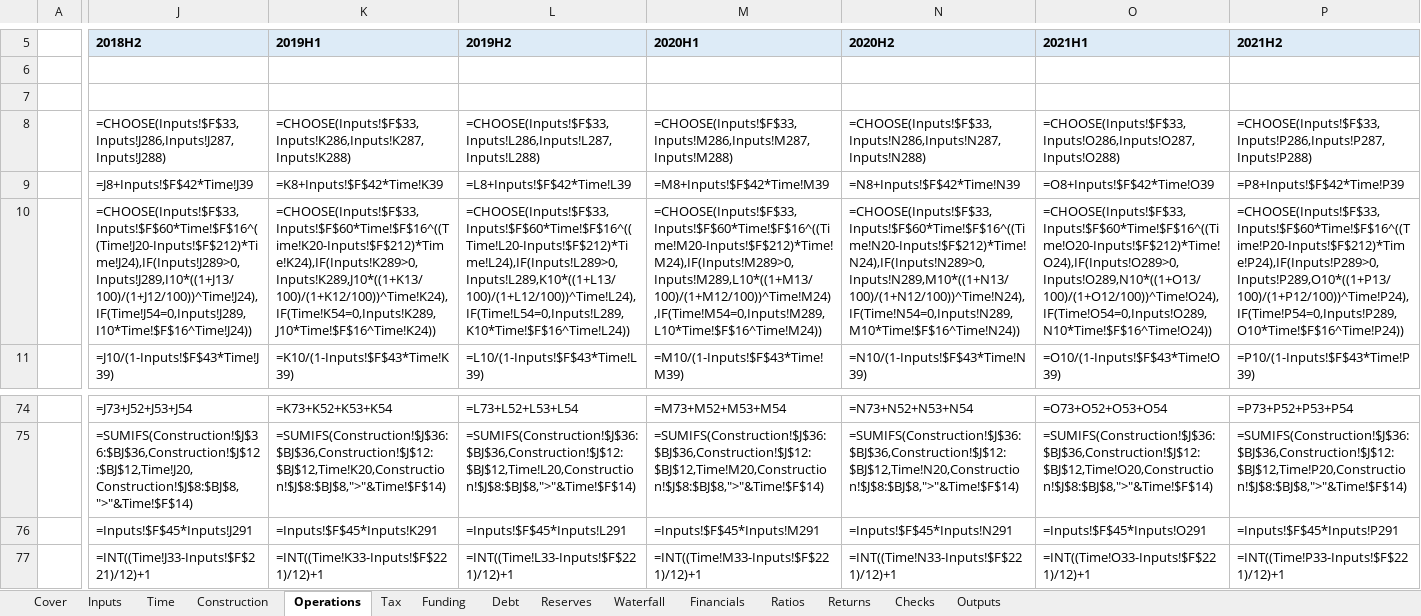
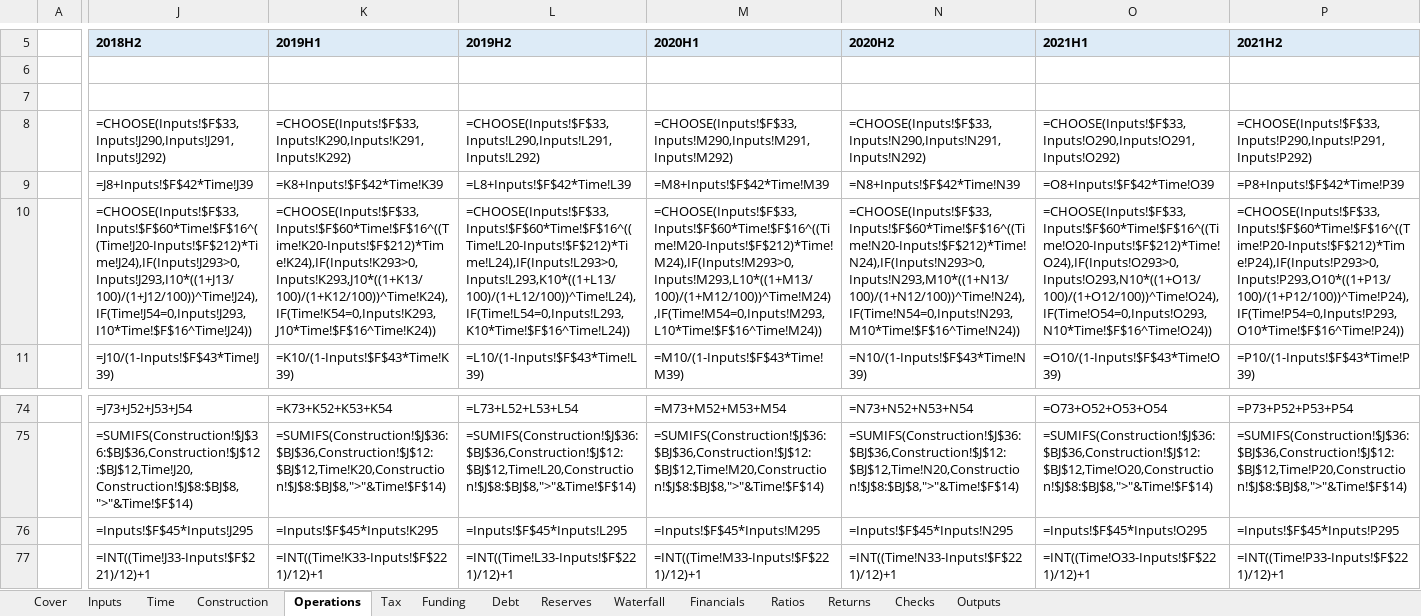
Before and after one commit to Luph/neurolab, an Excel workbook: book/model/Case_P_Model.xlsx, sheet Operations, drawn as a sheet; only a part is shown, gaps mark what is left out; values as stored, in another font and other column widths than the file's, no borders; formulas without a stored value are shown as written; the diff covers the shown part only; the diff names each change by its address in the sheet, - before the commit and + after, or states it on an @@ line.

```diff
--- a/book/model/Case_P_Model.xlsx (sheet Operations)
+++ b/book/model/Case_P_Model.xlsx (sheet Operations)
-J8 (2018H2): =CHOOSE(Inputs!$F$33,Inputs!J286,Inputs!J287,Inputs!J288)
+J8 (2018H2): =CHOOSE(Inputs!$F$33,Inputs!J290,Inputs!J291,Inputs!J292)
-K8 (2019H1): =CHOOSE(Inputs!$F$33,Inputs!K286,Inputs!K287,Inputs!K288)
+K8 (2019H1): =CHOOSE(Inputs!$F$33,Inputs!K290,Inputs!K291,Inputs!K292)
-L8 (2019H2): =CHOOSE(Inputs!$F$33,Inputs!L286,Inputs!L287,Inputs!L288)
+L8 (2019H2): =CHOOSE(Inputs!$F$33,Inputs!L290,Inputs!L291,Inputs!L292)
-M8 (2020H1): =CHOOSE(Inputs!$F$33,Inputs!M286,Inputs!M287,Inputs!M288)
+M8 (2020H1): =CHOOSE(Inputs!$F$33,Inputs!M290,Inputs!M291,Inputs!M292)
-N8 (2020H2): =CHOOSE(Inputs!$F$33,Inputs!N286,Inputs!N287,Inputs!N288)
+N8 (2020H2): =CHOOSE(Inputs!$F$33,Inputs!N290,Inputs!N291,Inputs!N292)
-O8 (2021H1): =CHOOSE(Inputs!$F$33,Inputs!O286,Inputs!O287,Inputs!O288)
+O8 (2021H1): =CHOOSE(Inputs!$F$33,Inputs!O290,Inputs!O291,Inputs!O292)
-P8 (2021H2): =CHOOSE(Inputs!$F$33,Inputs!P286,Inputs!P287,Inputs!P288)
+P8 (2021H2): =CHOOSE(Inputs!$F$33,Inputs!P290,Inputs!P291,Inputs!P292)
-J10 (2018H2): =CHOOSE(Inputs!$F$33,Inputs!$F$60*Time!$F$16^((Time!J20-Inputs!$F$212)*Time!J24),IF(Inputs!J289>0,Inputs!J289,I10*((1+J13/100)/(1+J12/100))^Time!J24),IF(Time!J54=0,Inputs!J289,I10*Time!$F$16^Time!J24))
+J10 (2018H2): =CHOOSE(Inputs!$F$33,Inputs!$F$60*Time!$F$16^((Time!J20-Inputs!$F$212)*Time!J24),IF(Inputs!J293>0,Inputs!J293,I10*((1+J13/100)/(1+J12/100))^Time!J24),IF(Time!J54=0,Inputs!J293,I10*Time!$F$16^Time!J24))
-K10 (2019H1): =CHOOSE(Inputs!$F$33,Inputs!$F$60*Time!$F$16^((Time!K20-Inputs!$F$212)*Time!K24),IF(Inputs!K289>0,Inputs!K289,J10*((1+K13/100)/(1+K12/100))^Time!K24),IF(Time!K54=0,Inputs!K289,J10*Time!$F$16^Time!K24))
+K10 (2019H1): =CHOOSE(Inputs!$F$33,Inputs!$F$60*Time!$F$16^((Time!K20-Inputs!$F$212)*Time!K24),IF(Inputs!K293>0,Inputs!K293,J10*((1+K13/100)/(1+K12/100))^Time!K24),IF(Time!K54=0,Inputs!K293,J10*Time!$F$16^Time!K24))
-L10 (2019H2): =CHOOSE(Inputs!$F$33,Inputs!$F$60*Time!$F$16^((Time!L20-Inputs!$F$212)*Time!L24),IF(Inputs!L289>0,Inputs!L289,K10*((1+L13/100)/(1+L12/100))^Time!L24),IF(Time!L54=0,Inputs!L289,K10*Time!$F$16^Time!L24))
+L10 (2019H2): =CHOOSE(Inputs!$F$33,Inputs!$F$60*Time!$F$16^((Time!L20-Inputs!$F$212)*Time!L24),IF(Inputs!L293>0,Inputs!L293,K10*((1+L13/100)/(1+L12/100))^Time!L24),IF(Time!L54=0,Inputs!L293,K10*Time!$F$16^Time!L24))
-M10 (2020H1): =CHOOSE(Inputs!$F$33,Inputs!$F$60*Time!$F$16^((Time!M20-Inputs!$F$212)*Time!M24),IF(Inputs!M289>0,Inputs!M289,L10*((1+M13/100)/(1+M12/100))^Time!M24),IF(Time!M54=0,Inputs!M289,L10*Time!$F$16^Time!M24))
+M10 (2020H1): =CHOOSE(Inputs!$F$33,Inputs!$F$60*Time!$F$16^((Time!M20-Inputs!$F$212)*Time!M24),IF(Inputs!M293>0,Inputs!M293,L10*((1+M13/100)/(1+M12/100))^Time!M24),IF(Time!M54=0,Inputs!M293,L10*Time!$F$16^Time!M24))
-N10 (2020H2): =CHOOSE(Inputs!$F$33,Inputs!$F$60*Time!$F$16^((Time!N20-Inputs!$F$212)*Time!N24),IF(Inputs!N289>0,Inputs!N289,M10*((1+N13/100)/(1+N12/100))^Time!N24),IF(Time!N54=0,Inputs!N289,M10*Time!$F$16^Time!N24))
+N10 (2020H2): =CHOOSE(Inputs!$F$33,Inputs!$F$60*Time!$F$16^((Time!N20-Inputs!$F$212)*Time!N24),IF(Inputs!N293>0,Inputs!N293,M10*((1+N13/100)/(1+N12/100))^Time!N24),IF(Time!N54=0,Inputs!N293,M10*Time!$F$16^Time!N24))
-O10 (2021H1): =CHOOSE(Inputs!$F$33,Inputs!$F$60*Time!$F$16^((Time!O20-Inputs!$F$212)*Time!O24),IF(Inputs!O289>0,Inputs!O289,N10*((1+O13/100)/(1+O12/100))^Time!O24),IF(Time!O54=0,Inputs!O289,N10*Time!$F$16^Time!O24))
+O10 (2021H1): =CHOOSE(Inputs!$F$33,Inputs!$F$60*Time!$F$16^((Time!O20-Inputs!$F$212)*Time!O24),IF(Inputs!O293>0,Inputs!O293,N10*((1+O13/100)/(1+O12/100))^Time!O24),IF(Time!O54=0,Inputs!O293,N10*Time!$F$16^Time!O24))
-P10 (2021H2): =CHOOSE(Inputs!$F$33,Inputs!$F$60*Time!$F$16^((Time!P20-Inputs!$F$212)*Time!P24),IF(Inputs!P289>0,Inputs!P289,O10*((1+P13/100)/(1+P12/100))^Time!P24),IF(Time!P54=0,Inputs!P289,O10*Time!$F$16^Time!P24))
+P10 (2021H2): =CHOOSE(Inputs!$F$33,Inputs!$F$60*Time!$F$16^((Time!P20-Inputs!$F$212)*Time!P24),IF(Inputs!P293>0,Inputs!P293,O10*((1+P13/100)/(1+P12/100))^Time!P24),IF(Time!P54=0,Inputs!P293,O10*Time!$F$16^Time!P24))
-J76 (2018H2): =Inputs!$F$45*Inputs!J291
+J76 (2018H2): =Inputs!$F$45*Inputs!J295
-K76 (2019H1): =Inputs!$F$45*Inputs!K291
+K76 (2019H1): =Inputs!$F$45*Inputs!K295
-L76 (2019H2): =Inputs!$F$45*Inputs!L291
+L76 (2019H2): =Inputs!$F$45*Inputs!L295
-M76 (2020H1): =Inputs!$F$45*Inputs!M291
+M76 (2020H1): =Inputs!$F$45*Inputs!M295
-N76 (2020H2): =Inputs!$F$45*Inputs!N291
+N76 (2020H2): =Inputs!$F$45*Inputs!N295
-O76 (2021H1): =Inputs!$F$45*Inputs!O291
+O76 (2021H1): =Inputs!$F$45*Inputs!O295
-P76 (2021H2): =Inputs!$F$45*Inputs!P291
+P76 (2021H2): =Inputs!$F$45*Inputs!P295
```
Also changed, not shown: 1013 edited cells elsewhere in this sheet, sheet Debt, sheet Construction, sheet Funding, sheet Financials, sheet Time, sheet Reserves, 3 more sheets, book/model/Case_P_Model_AuditExercise.xlsx, 6 other files.
